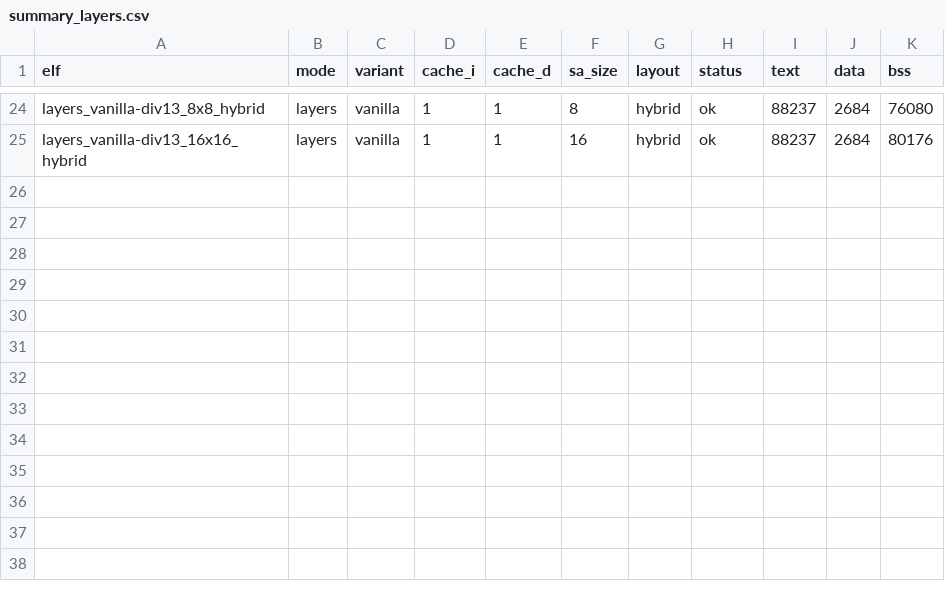
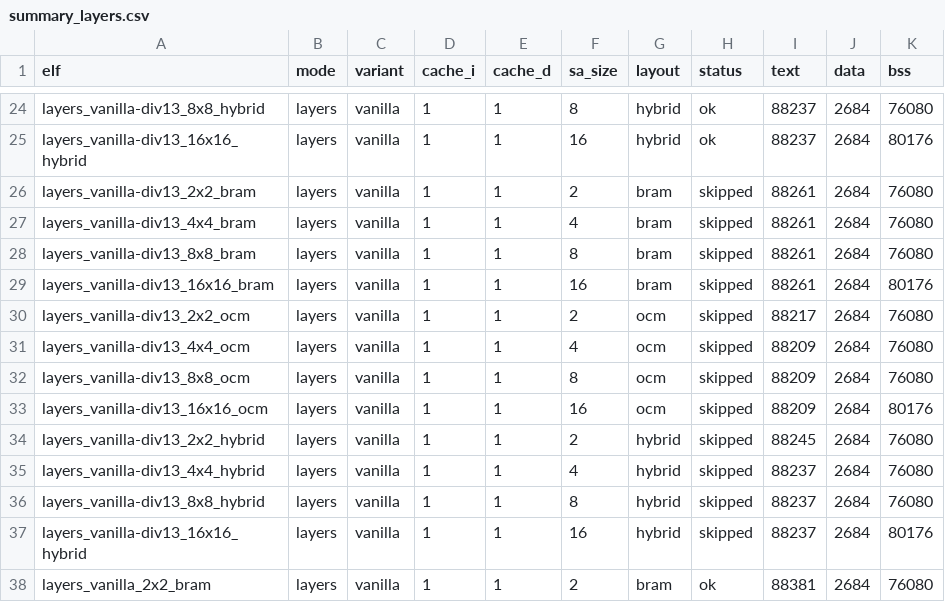
Before and after one commit to projetoChi2p/ursa, a CSV file: exp/output-stationary-v2/elfs/summary_layers.csv, drawn as a sheet; only a part is shown, gaps mark what is left out.

Commit message:
bench layers of 2x2

```diff
--- a/exp/output-stationary-v2/elfs/summary_layers.csv
+++ b/exp/output-stationary-v2/elfs/summary_layers.csv
@@ -25 +25,14 @@ layers_vanilla-div13_8x8_hybrid,layers,vanilla,1,1,8,hybrid,ok,88237,2684,76080
 layers_vanilla-div13_16x16_hybrid,layers,vanilla,1,1,16,hybrid,ok,88237,2684,80176
+layers_vanilla-div13_2x2_bram,layers,vanilla,1,1,2,bram,skipped,88261,2684,76080
+layers_vanilla-div13_4x4_bram,layers,vanilla,1,1,4,bram,skipped,88261,2684,76080
+layers_vanilla-div13_8x8_bram,layers,vanilla,1,1,8,bram,skipped,88261,2684,76080
+layers_vanilla-div13_16x16_bram,layers,vanilla,1,1,16,bram,skipped,88261,2684,80176
+layers_vanilla-div13_2x2_ocm,layers,vanilla,1,1,2,ocm,skipped,88217,2684,76080
+layers_vanilla-div13_4x4_ocm,layers,vanilla,1,1,4,ocm,skipped,88209,2684,76080
+layers_vanilla-div13_8x8_ocm,layers,vanilla,1,1,8,ocm,skipped,88209,2684,76080
+layers_vanilla-div13_16x16_ocm,layers,vanilla,1,1,16,ocm,skipped,88209,2684,80176
+layers_vanilla-div13_2x2_hybrid,layers,vanilla,1,1,2,hybrid,skipped,88245,2684,76080
+layers_vanilla-div13_4x4_hybrid,layers,vanilla,1,1,4,hybrid,skipped,88237,2684,76080
+layers_vanilla-div13_8x8_hybrid,layers,vanilla,1,1,8,hybrid,skipped,88237,2684,76080
+layers_vanilla-div13_16x16_hybrid,layers,vanilla,1,1,16,hybrid,skipped,88237,2684,80176
+layers_vanilla_2x2_bram,layers,vanilla,1,1,2,bram,ok,88381,2684,76080
```
Also changed, not shown: 4 other files.
